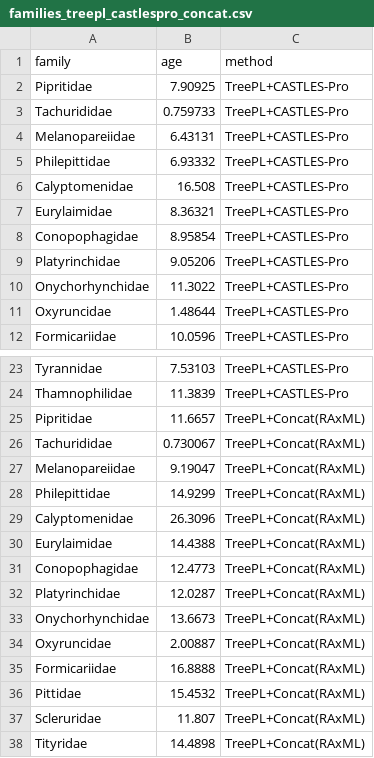
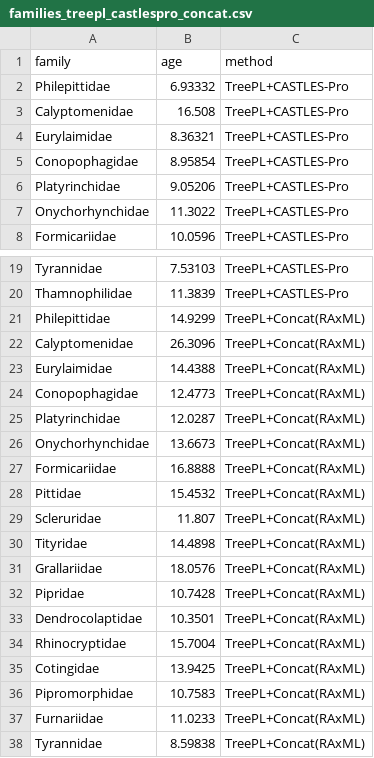
Before and after one commit to ytabatabaee/coalescent-based-dating, a CSV file: biological/suboscines-harvey/families_treepl_castlespro_concat.csv, drawn as a sheet; only a part is shown, gaps mark what is left out; the shorter side is filled out with more unchanged rows.

```diff
--- a/biological/suboscines-harvey/families_treepl_castlespro_concat.csv
+++ b/biological/suboscines-harvey/families_treepl_castlespro_concat.csv
@@ -1,5 +1,2 @@
 family,age,method
-Pipritidae,7.90925,TreePL+CASTLES-Pro
-Tachurididae,0.759733,TreePL+CASTLES-Pro
-Melanopareiidae,6.43131,TreePL+CASTLES-Pro
 Philepittidae,6.93332,TreePL+CASTLES-Pro
@@ -10,3 +7,2 @@ Platyrinchidae,9.05206,TreePL+CASTLES-Pro
 Onychorhynchidae,11.3022,TreePL+CASTLES-Pro
-Oxyruncidae,1.48644,TreePL+CASTLES-Pro
 Formicariidae,10.0596,TreePL+CASTLES-Pro
@@ -24,5 +20,2 @@ Tyrannidae,7.53103,TreePL+CASTLES-Pro
 Thamnophilidae,11.3839,TreePL+CASTLES-Pro
-Pipritidae,11.6657,TreePL+Concat(RAxML)
-Tachurididae,0.730067,TreePL+Concat(RAxML)
-Melanopareiidae,9.19047,TreePL+Concat(RAxML)
 Philepittidae,14.9299,TreePL+Concat(RAxML)
@@ -33,3 +26,2 @@ Platyrinchidae,12.0287,TreePL+Concat(RAxML)
 Onychorhynchidae,13.6673,TreePL+Concat(RAxML)
-Oxyruncidae,2.00887,TreePL+Concat(RAxML)
 Formicariidae,16.8888,TreePL+Concat(RAxML)
```
Also changed, not shown: 17 other files.
